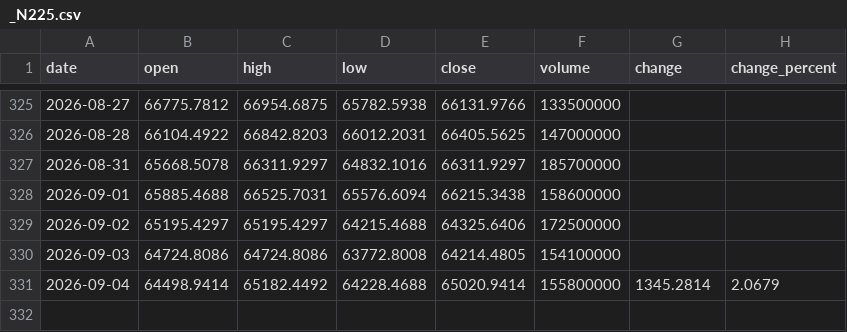
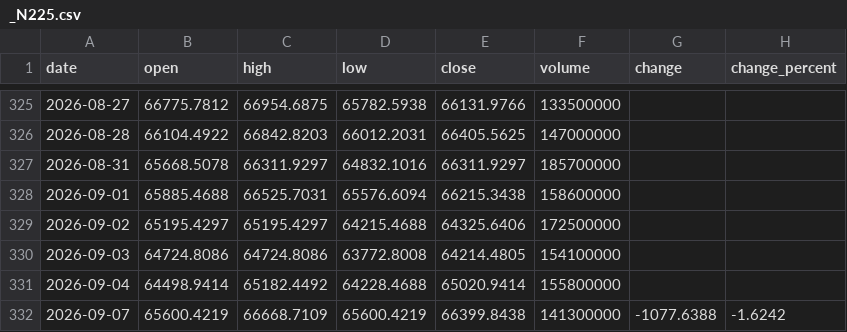
Before and after one commit to Schoo-sampleDeveloper/trading, a CSV file: data/market_history/_N225.csv, drawn as a sheet; only a part is shown, gaps mark what is left out.

```diff
--- a/data/market_history/_N225.csv
+++ b/data/market_history/_N225.csv
@@ -330,2 +330,3 @@ date,open,high,low,close,volume,change,change_percent
 2026-09-03,64724.8086,64724.8086,63772.8008,64214.4805,154100000,,
-2026-09-04,64498.9414,65182.4492,64228.4688,65020.9414,155800000,1345.2814,2.0679
+2026-09-04,64498.9414,65182.4492,64228.4688,65020.9414,155800000,,
+2026-09-07,65600.4219,66668.7109,65600.4219,66399.8438,141300000,-1077.6388,-1.6242
```
Also changed, not shown: 7 other files.
